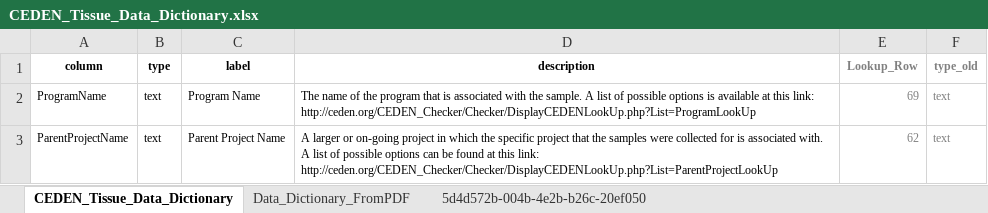
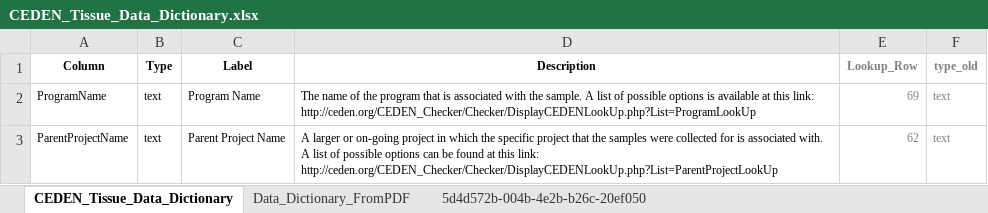
Before and after one commit to daltare/CA-Data-Portal-Uploads, an Excel workbook: ckan-data-dictionary-API-tool/CEDEN_Tissue_Data_Dictionary.xlsx, sheet CEDEN_Tissue_Data_Dictionary, drawn as a sheet; only a part is shown; values as stored, in another font and other column widths than the file's, no borders; the diff names each change by its address in the sheet, - before the commit and + after, or states it on an @@ line.

```diff
--- a/ckan-data-dictionary-API-tool/CEDEN_Tissue_Data_Dictionary.xlsx (sheet CEDEN_Tissue_Data_Dictionary)
+++ b/ckan-data-dictionary-API-tool/CEDEN_Tissue_Data_Dictionary.xlsx (sheet CEDEN_Tissue_Data_Dictionary)
-A1: column
+A1: Column
-B1: type
+B1: Type
-C1: label
+C1: Label
-D1: description
+D1: Description
```
Also changed, not shown: CEDEN/data_dictionaries/data_dictionary_conversion/benthic/CEDEN_Benthic_Data_Dictionary.xlsx, CEDEN/data_dictionaries/data_dictionary_conversion/chemistry/CEDEN_Chemistry_Data_Dictionary.xlsx, 2 other files.
